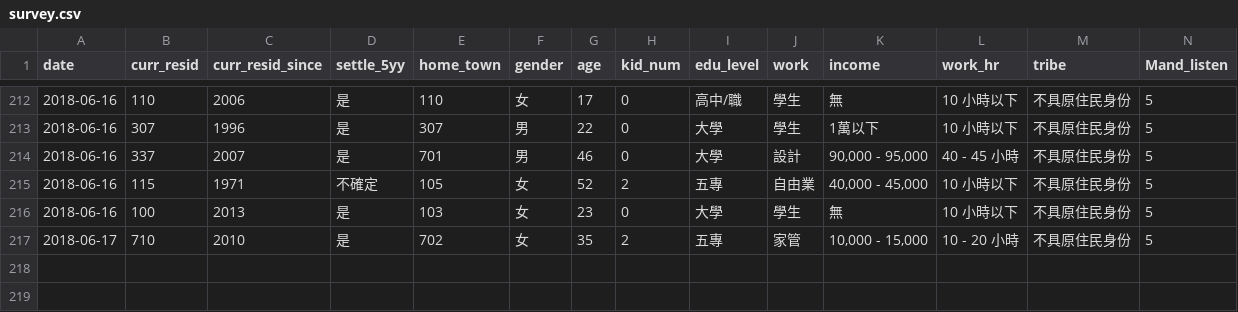
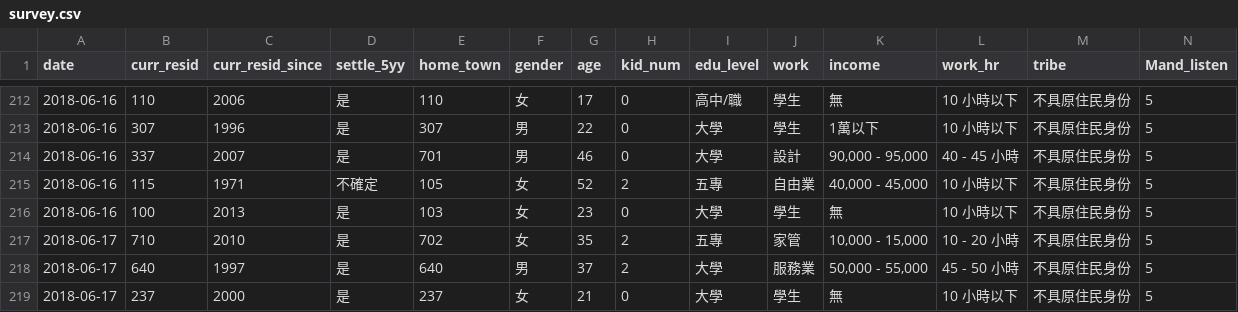
Before and after one commit to willsonyen/main, a CSV file: data/survey.csv, drawn as a sheet; only a part is shown, gaps mark what is left out; rows hold the shown columns only; the diff names each change by its address in the sheet, - before the commit and + after, or states it on an @@ line.

```diff
--- a/data/survey.csv
+++ b/data/survey.csv
+row 218: 2018-06-17 | 640 | 1997 | 是 | 640 | 男 | 37 | 2 | 大學 | 服務業 | 50,000 - 55,000 | 45 - 50 小時 | 不具原住民身份 | 5
+row 219: 2018-06-17 | 237 | 2000 | 是 | 237 | 女 | 21 | 0 | 大學 | 學生 | 無 | 10 小時以下 | 不具原住民身份 | 5
```
Also changed, not shown: 10 other files.
